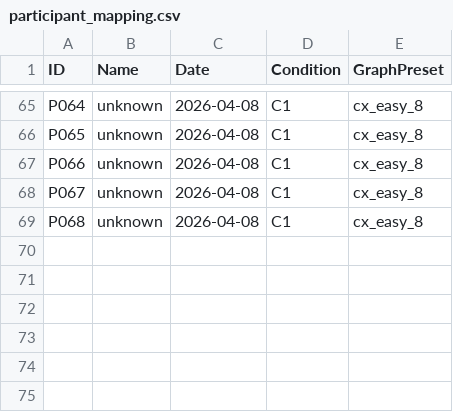
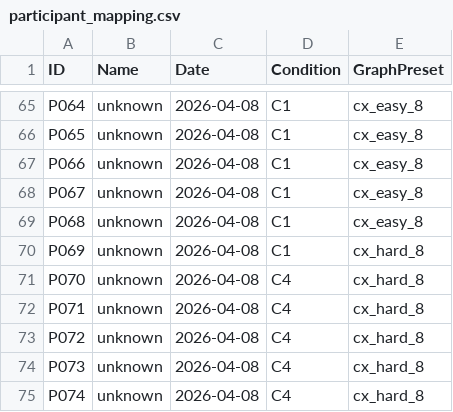
Before and after one commit to WilliamHunt518/GraphColouringNew, a CSV file: results/participant_mapping.csv, drawn as a sheet; only a part is shown, gaps mark what is left out; the diff names each change by its address in the sheet, - before the commit and + after, or states it on an @@ line.

Commit message:
Improved the LLM graph display

```diff
--- a/results/participant_mapping.csv
+++ b/results/participant_mapping.csv
+row 70: P069 | unknown | 2026-04-08 | C1 | cx_hard_8
+row 71: P070 | unknown | 2026-04-08 | C4 | cx_hard_8
+row 72: P071 | unknown | 2026-04-08 | C4 | cx_hard_8
+row 73: P072 | unknown | 2026-04-08 | C4 | cx_hard_8
+row 74: P073 | unknown | 2026-04-08 | C4 | cx_hard_8
+row 75: P074 | unknown | 2026-04-08 | C4 | cx_hard_8
```
Also changed, not shown: 14 other files.
